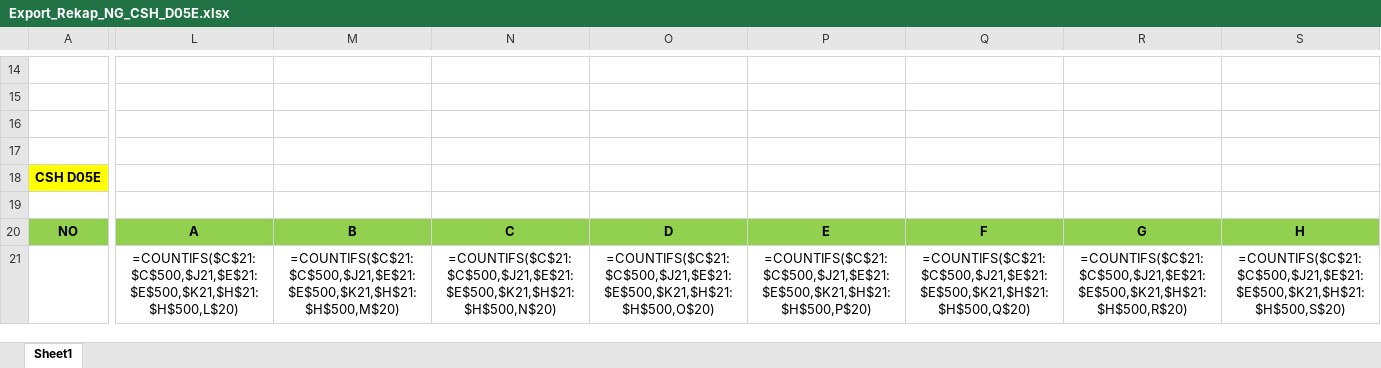
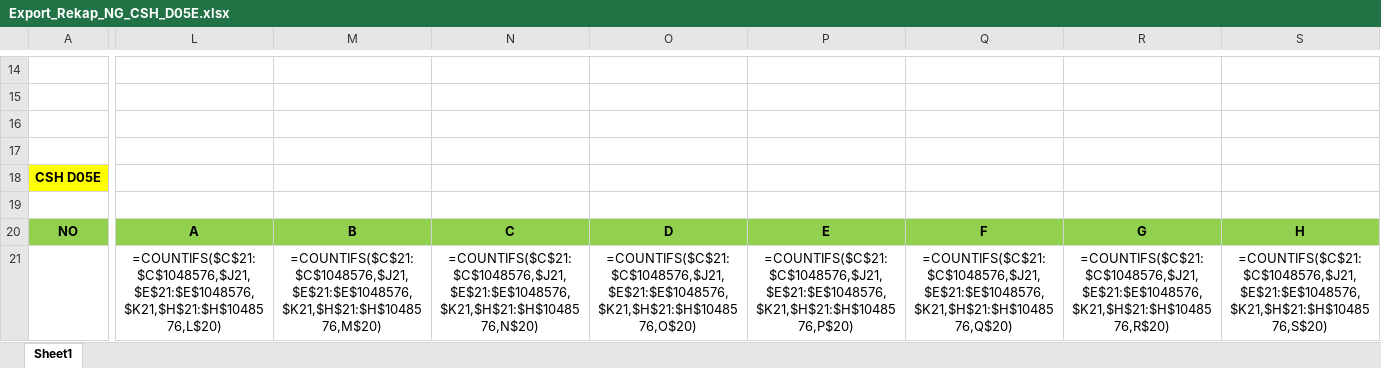
Before and after one commit to aisin-remote/avicenna, an Excel workbook: storage/template/Export_Rekap_NG_CSH_D05E.xlsx, sheet Sheet1, drawn as a sheet; only a part is shown, gaps mark what is left out; values as stored, in another font and other column widths than the file's, no borders; formulas are shown in place of their values; charts and pictures and conditional formats not drawn; the diff covers the shown part only; the diff names each change by its address in the sheet, - before the commit and + after, or states it on an @@ line.

Commit message:
edit rumus excel rekap NG

```diff
--- a/storage/template/Export_Rekap_NG_CSH_D05E.xlsx (sheet Sheet1)
+++ b/storage/template/Export_Rekap_NG_CSH_D05E.xlsx (sheet Sheet1)
-L21: =COUNTIFS($C$21:$C$500,$J21,$E$21:$E$500,$K21,$H$21:$H$500,L$20)
+L21: =COUNTIFS($C$21:$C$1048576,$J21,$E$21:$E$1048576,$K21,$H$21:$H$1048576,L$20)
-M21: =COUNTIFS($C$21:$C$500,$J21,$E$21:$E$500,$K21,$H$21:$H$500,M$20)
+M21: =COUNTIFS($C$21:$C$1048576,$J21,$E$21:$E$1048576,$K21,$H$21:$H$1048576,M$20)
-N21: =COUNTIFS($C$21:$C$500,$J21,$E$21:$E$500,$K21,$H$21:$H$500,N$20)
+N21: =COUNTIFS($C$21:$C$1048576,$J21,$E$21:$E$1048576,$K21,$H$21:$H$1048576,N$20)
-O21: =COUNTIFS($C$21:$C$500,$J21,$E$21:$E$500,$K21,$H$21:$H$500,O$20)
+O21: =COUNTIFS($C$21:$C$1048576,$J21,$E$21:$E$1048576,$K21,$H$21:$H$1048576,O$20)
-P21: =COUNTIFS($C$21:$C$500,$J21,$E$21:$E$500,$K21,$H$21:$H$500,P$20)
+P21: =COUNTIFS($C$21:$C$1048576,$J21,$E$21:$E$1048576,$K21,$H$21:$H$1048576,P$20)
-Q21: =COUNTIFS($C$21:$C$500,$J21,$E$21:$E$500,$K21,$H$21:$H$500,Q$20)
+Q21: =COUNTIFS($C$21:$C$1048576,$J21,$E$21:$E$1048576,$K21,$H$21:$H$1048576,Q$20)
-R21: =COUNTIFS($C$21:$C$500,$J21,$E$21:$E$500,$K21,$H$21:$H$500,R$20)
+R21: =COUNTIFS($C$21:$C$1048576,$J21,$E$21:$E$1048576,$K21,$H$21:$H$1048576,R$20)
-S21: =COUNTIFS($C$21:$C$500,$J21,$E$21:$E$500,$K21,$H$21:$H$500,S$20)
+S21: =COUNTIFS($C$21:$C$1048576,$J21,$E$21:$E$1048576,$K21,$H$21:$H$1048576,S$20)
```
Also changed, not shown: 18 edited cells elsewhere in this sheet, storage/template/Export_Rekap_NG_CSH_D98E.xlsx.
